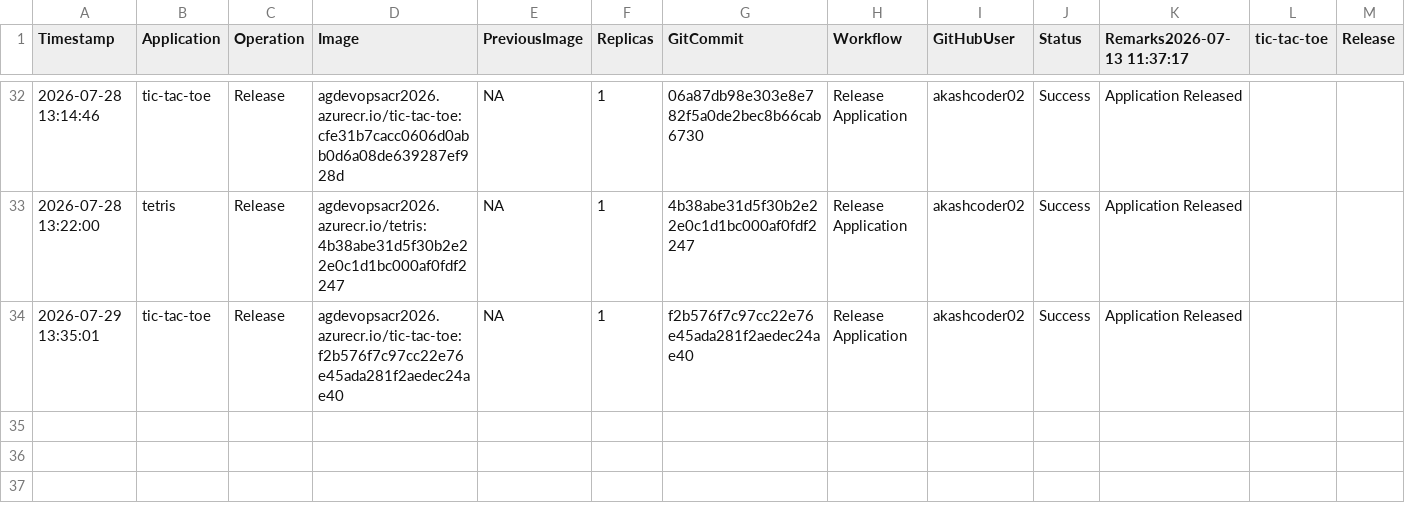
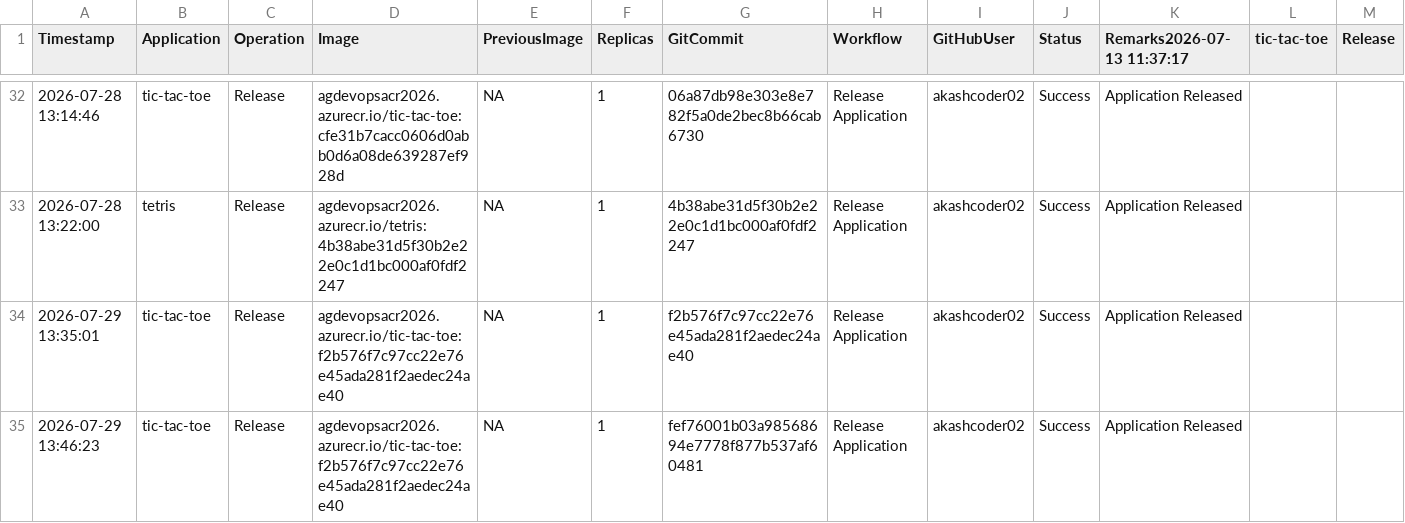
Before and after one commit to akashcoder02/azure-devops-aks-demo, a CSV file: history/deployment-history.csv, drawn as a sheet; only a part is shown, gaps mark what is left out; rows hold the shown columns only; the diff names each change by its address in the sheet, - before the commit and + after, or states it on an @@ line.

```diff
--- a/history/deployment-history.csv
+++ b/history/deployment-history.csv
+row 35: 2026-07-29 13:46:23 | tic-tac-toe | Release | agdevopsacr2026.azurecr.io/tic-tac-toe:f2b576f7c97cc22e76e45ada281f2aedec24ae40 | NA | 1 | fef76001b03a98568694e7778f877b537af60481 | Release Application | akashcoder02 | Success | Application Released
```
